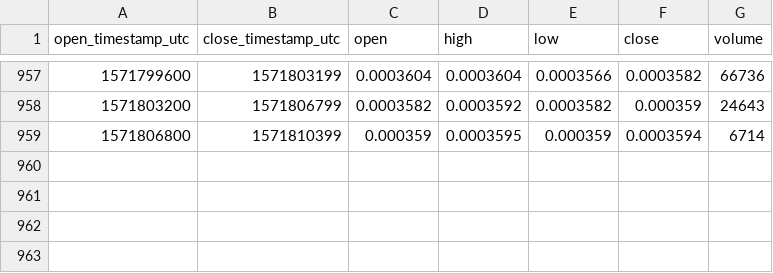
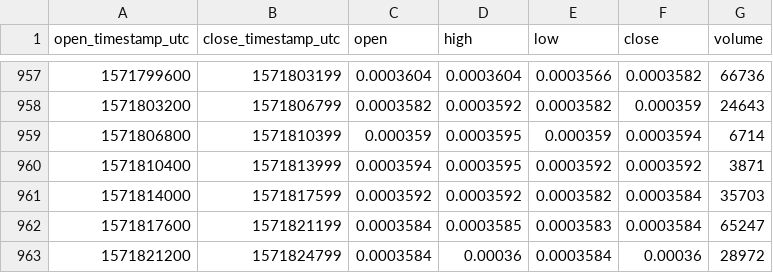
Before and after one commit to cryptobigbro/bitmex-EOSZ19, a CSV file: bitmex-EOSZ19-1h.csv, drawn as a sheet; only a part is shown, gaps mark what is left out; the diff names each change by its address in the sheet, - before the commit and + after, or states it on an @@ line.

Commit message:
Update OHLCV data.

```diff
--- a/bitmex-EOSZ19-1h.csv
+++ b/bitmex-EOSZ19-1h.csv
+row 960: 1571810400 | 1571813999 | 0.0003594 | 0.0003595 | 0.0003592 | 0.0003592 | 3871
+row 961: 1571814000 | 1571817599 | 0.0003592 | 0.0003592 | 0.0003582 | 0.0003584 | 35703
+row 962: 1571817600 | 1571821199 | 0.0003584 | 0.0003585 | 0.0003583 | 0.0003584 | 65247
+row 963: 1571821200 | 1571824799 | 0.0003584 | 0.00036 | 0.0003584 | 0.00036 | 28972
```
Also changed, not shown: 1 other file.
